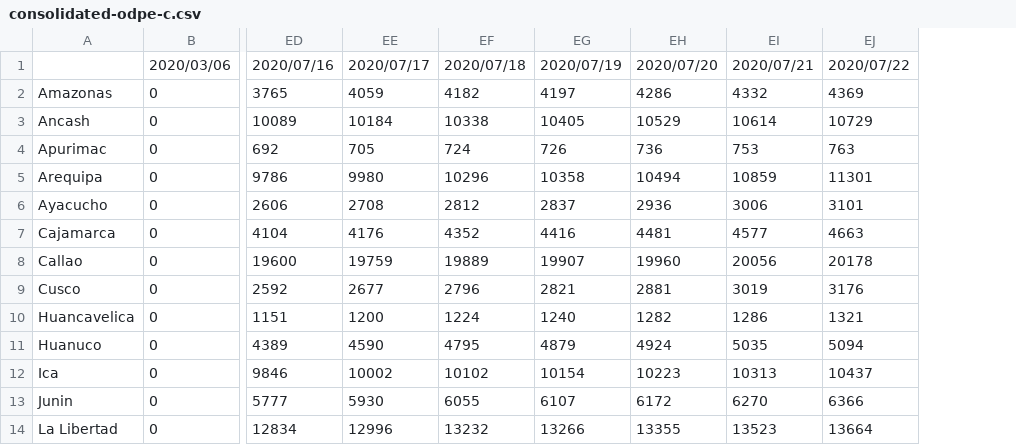
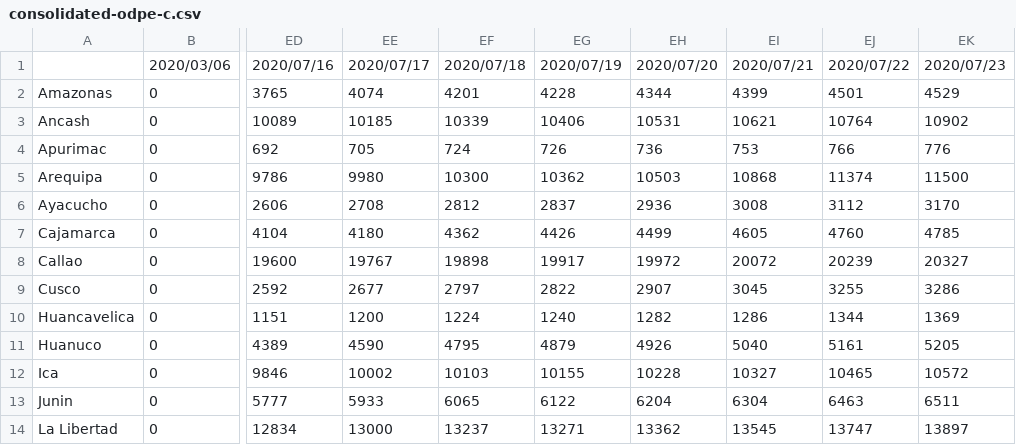
Before and after one commit to MarcoAlvarez/cvd-pe-data, a CSV file: csv/odpe/consolidated-odpe-c.csv, drawn as a sheet; only a part is shown, gaps mark what is left out; removed rows and columns are numbered as before the commit, all else as after; the diff covers the shown part only; the diff names each change by its address in the sheet, - before the commit and + after, or states it on an @@ line.

```diff
--- a/csv/odpe/consolidated-odpe-c.csv
+++ b/csv/odpe/consolidated-odpe-c.csv
-column EH, rows 1-14: 2020/07/20 | 4286 | 10529 | 736 | 10494 | 2936 | 4481 | 19960 | 2881 | 1282 | 4924 | 10223 | 6172 | 13355
-column EI, rows 1-14: 2020/07/21 | 4332 | 10614 | 753 | 10859 | 3006 | 4577 | 20056 | 3019 | 1286 | 5035 | 10313 | 6270 | 13523
-column EJ, rows 1-14: 2020/07/22 | 4369 | 10729 | 763 | 11301 | 3101 | 4663 | 20178 | 3176 | 1321 | 5094 | 10437 | 6366 | 13664
+column EH, rows 1-14: 2020/07/20 | 4344 | 10531 | 736 | 10503 | 2936 | 4499 | 19972 | 2907 | 1282 | 4926 | 10228 | 6204 | 13362
+column EI, rows 1-14: 2020/07/21 | 4399 | 10621 | 753 | 10868 | 3008 | 4605 | 20072 | 3045 | 1286 | 5040 | 10327 | 6304 | 13545
+column EJ, rows 1-14: 2020/07/22 | 4501 | 10764 | 766 | 11374 | 3112 | 4760 | 20239 | 3255 | 1344 | 5161 | 10465 | 6463 | 13747
+column EK, rows 1-14: 2020/07/23 | 4529 | 10902 | 776 | 11500 | 3170 | 4785 | 20327 | 3286 | 1369 | 5205 | 10572 | 6511 | 13897
-EE2: 4059
+EE2: 4074
-EF2: 4182
+EF2: 4201
-EG2: 4197
+EG2: 4228
-EE3: 10184
+EE3: 10185
-EF3: 10338
+EF3: 10339
-EG3: 10405
+EG3: 10406
-EF5: 10296
+EF5: 10300
-EG5: 10358
+EG5: 10362
-EE7: 4176
+EE7: 4180
-EF7: 4352
+EF7: 4362
-EG7: 4416
+EG7: 4426
-EE8: 19759
+EE8: 19767
-EF8: 19889
+EF8: 19898
-EG8: 19907
+EG8: 19917
-EF9: 2796
+EF9: 2797
-EG9: 2821
+EG9: 2822
-EF12: 10102
+EF12: 10103
-EG12: 10154
+EG12: 10155
-EE13: 5930
+EE13: 5933
-EF13: 6055
+EF13: 6065
-EG13: 6107
+EG13: 6122
-EE14: 12996
+EE14: 13000
-EF14: 13232
+EF14: 13237
-EG14: 13266
+EG14: 13271
```
Also changed, not shown: 108 edited cells elsewhere in this file, csv/jhu/consolidated-jhu-c.csv, csv/jhu/consolidated-jhu-f.csv, 3 other files.
